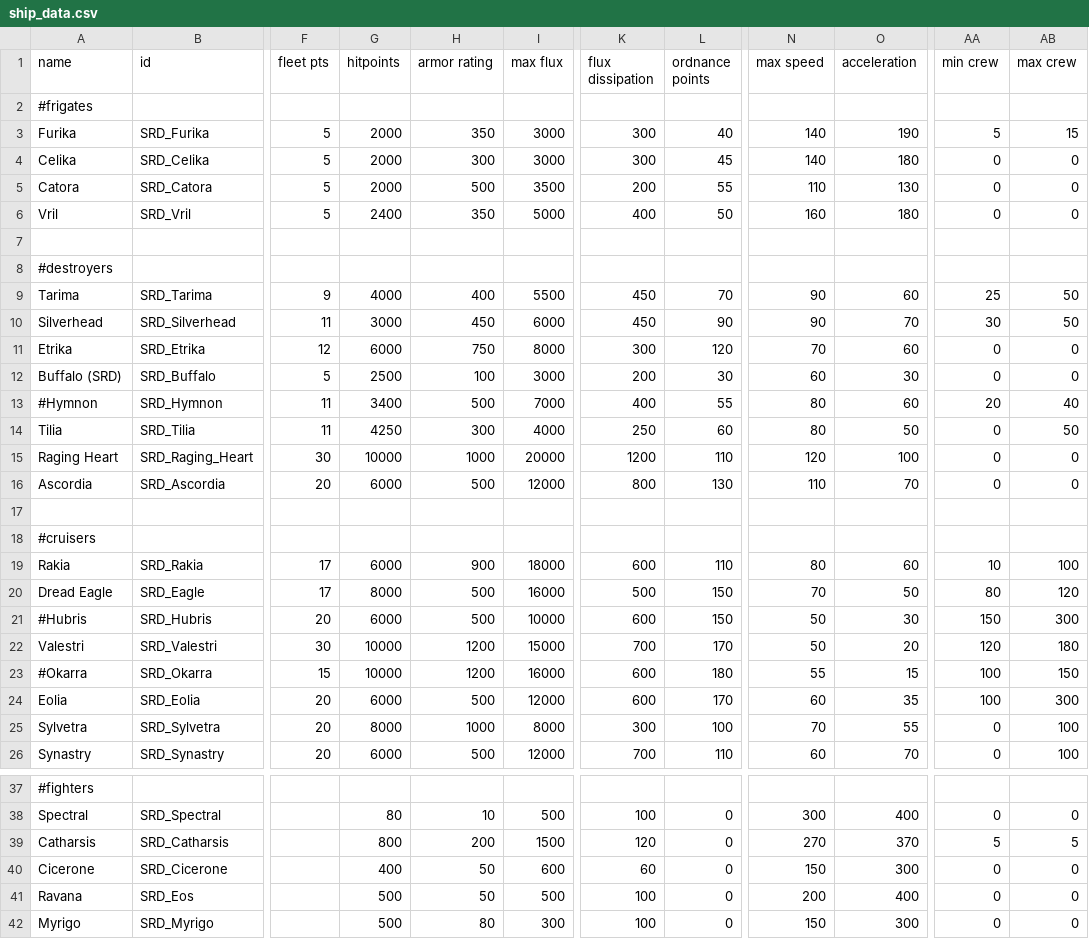
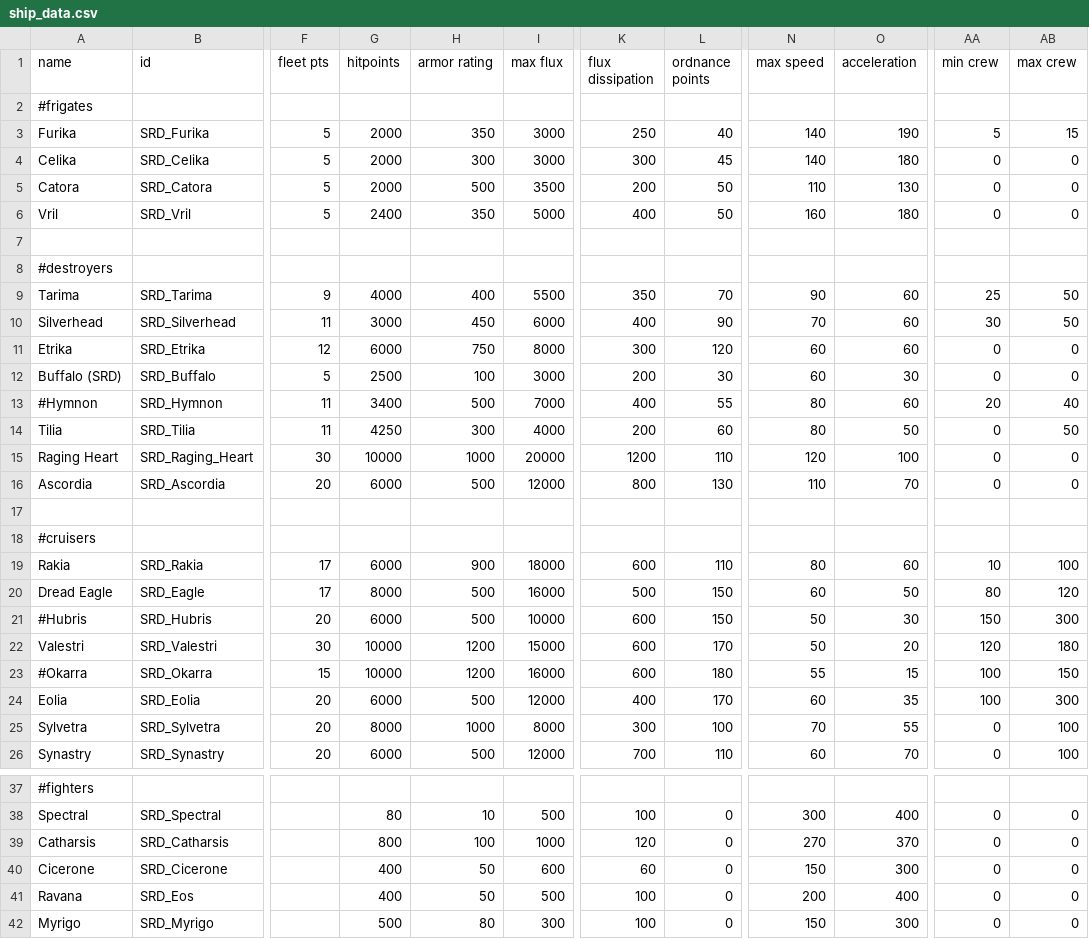
Before and after one commit to niatahl/sylphon, a CSV file: data/hulls/ship_data.csv, drawn as a sheet; only a part is shown, gaps mark what is left out; the diff covers the shown part only; the diff names each change by its address in the sheet, - before the commit and + after, or states it on an @@ line.

```diff
--- a/data/hulls/ship_data.csv
+++ b/data/hulls/ship_data.csv
-K3 (flux dissipation): 300
+K3 (flux dissipation): 250
-L5 (ordnance points): 55
+L5 (ordnance points): 50
-K9 (flux dissipation): 450
+K9 (flux dissipation): 350
-K10 (flux dissipation): 450
+K10 (flux dissipation): 400
-N10 (max speed): 90
+N10 (max speed): 70
-O10 (acceleration): 70
+O10 (acceleration): 60
-N11 (max speed): 70
+N11 (max speed): 60
-K14 (flux dissipation): 250
+K14 (flux dissipation): 200
-N20 (max speed): 70
+N20 (max speed): 60
-K22 (flux dissipation): 700
+K22 (flux dissipation): 600
-K24 (flux dissipation): 600
+K24 (flux dissipation): 400
-H39 (armor rating): 200
+H39 (armor rating): 100
-I39 (max flux): 1500
+I39 (max flux): 1000
-AA39 (min crew): 5
+AA39 (min crew): 0
-AB39 (max crew): 5
+AB39 (max crew): 0
-G41 (hitpoints): 500
+G41 (hitpoints): 400
```
Also changed, not shown: 2 edited cells elsewhere in this file, data/strings/descriptions.csv, data/weapons/weapon_data.csv, 4 other files.
